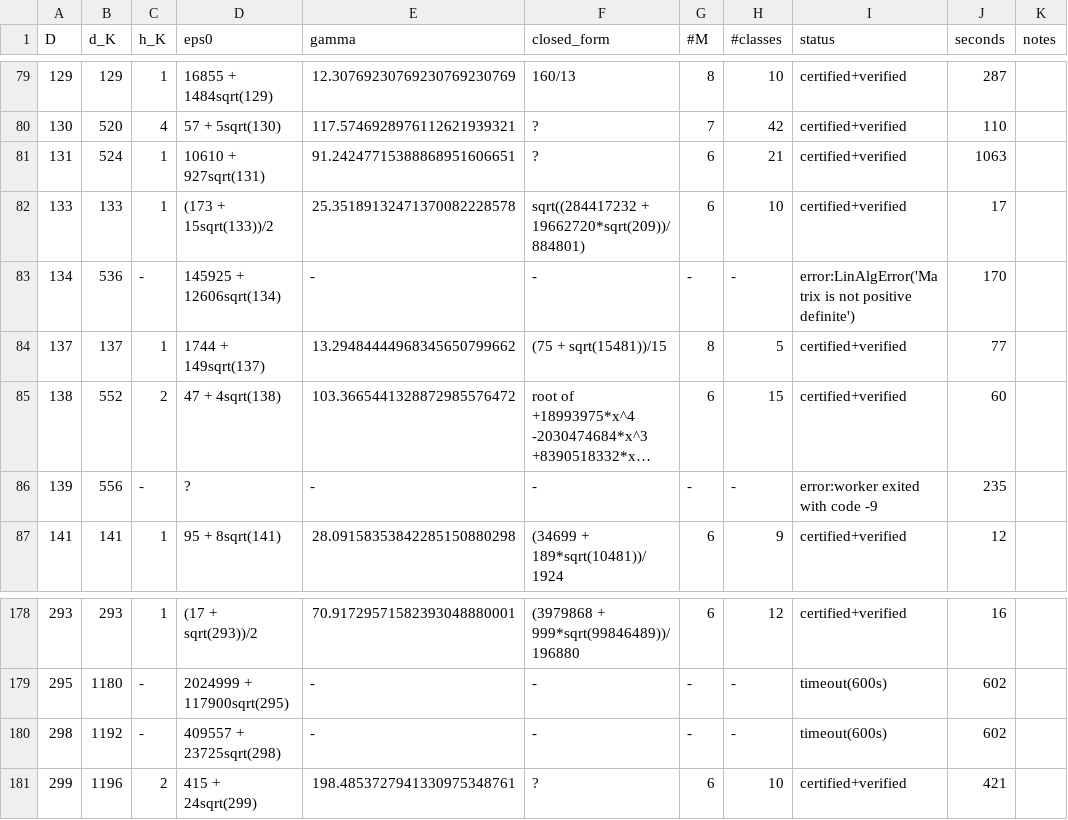
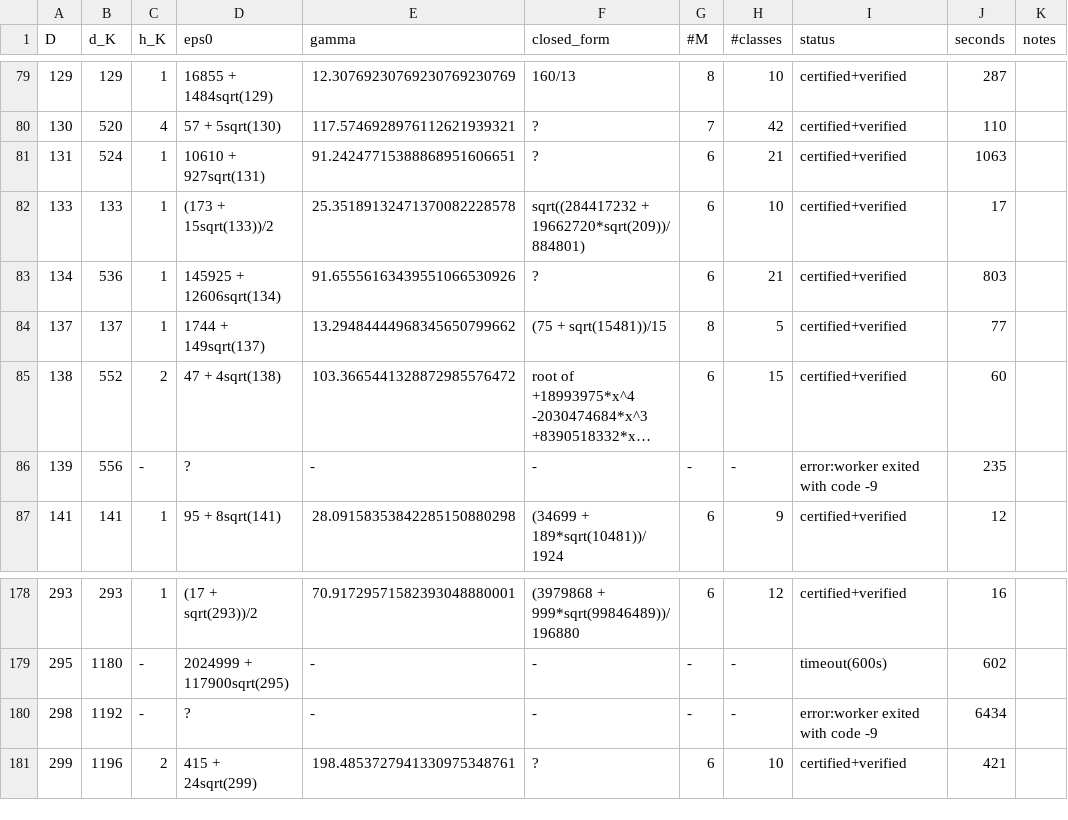
Before and after one commit to pav10/hermite-humbert, a TSV file: results/gamma_K2.tsv, drawn as a sheet; only a part is shown, gaps mark what is left out; long unchanged cells end in ….

```diff
--- a/results/gamma_K2.tsv
+++ b/results/gamma_K2.tsv
@@ -82,3 +82,3 @@ D	d_K	h_K	eps0	gamma	closed_form	#M	#classes	status	seconds	notes
 133	133	1	(173 + 15sqrt(133))/2	25.35189132471370082228578	sqrt((284417232 + 19662720*sqrt(209))/884801)	6	10	certified+verified	17	
-134	536	-	145925 + 12606sqrt(134)	-	-	-	-	error:LinAlgError('Matrix is not positive definite')	170	
+134	536	1	145925 + 12606sqrt(134)	91.65556163439551066530926	?	6	21	certified+verified	803	
 137	137	1	1744 + 149sqrt(137)	13.29484444968345650799662	(75 + sqrt(15481))/15	8	5	certified+verified	77	
@@ -179,3 +179,3 @@ D	d_K	h_K	eps0	gamma	closed_form	#M	#classes	status	seconds	notes
 295	1180	-	2024999 + 117900sqrt(295)	-	-	-	-	timeout(600s)	602	
-298	1192	-	409557 + 23725sqrt(298)	-	-	-	-	timeout(600s)	602	
+298	1192	-	?	-	-	-	-	error:worker exited with code -9	6434	
 299	1196	2	415 + 24sqrt(299)	198.4853727941330975348761	?	6	10	certified+verified	421	
```
Also changed, not shown: 2 other files.
